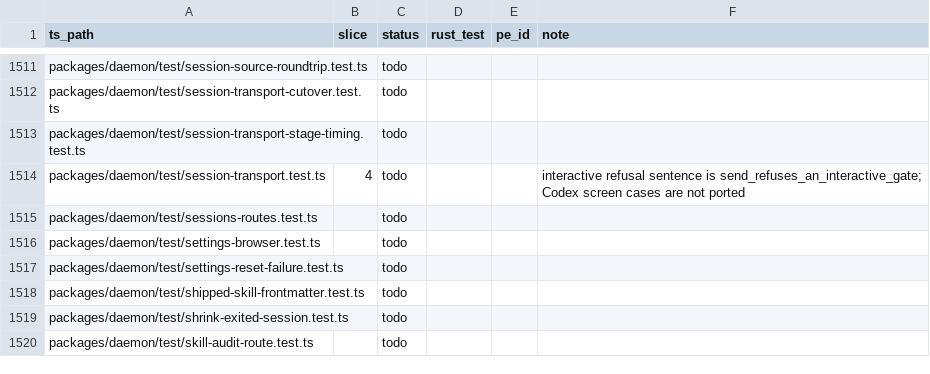
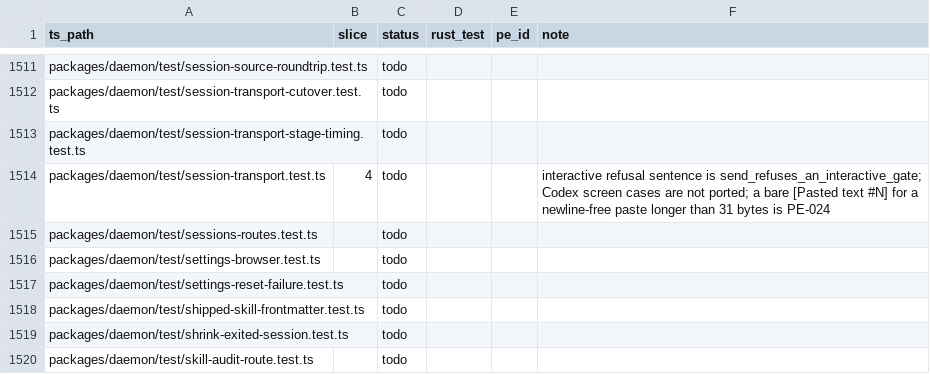
Before and after one commit to Abeansits/rig-rs, a CSV file: parity/ledger.csv, drawn as a sheet; only a part is shown, gaps mark what is left out.

```diff
--- a/parity/ledger.csv
+++ b/parity/ledger.csv
@@ -1513,3 +1513,3 @@
 "packages/daemon/test/session-transport-stage-timing.test.ts","","todo","","",""
-"packages/daemon/test/session-transport.test.ts","4","todo","","","interactive refusal sentence is send_refuses_an_interactive_gate; Codex screen cases are not ported"
+"packages/daemon/test/session-transport.test.ts","4","todo","","","interactive refusal sentence is send_refuses_an_interactive_gate; Codex screen cases are not ported; a bare [Pasted text #N] for a newline-free paste longer than 31 bytes is PE-024"
 "packages/daemon/test/sessions-routes.test.ts","","todo","","",""
```
Also changed, not shown: 39 other files.
